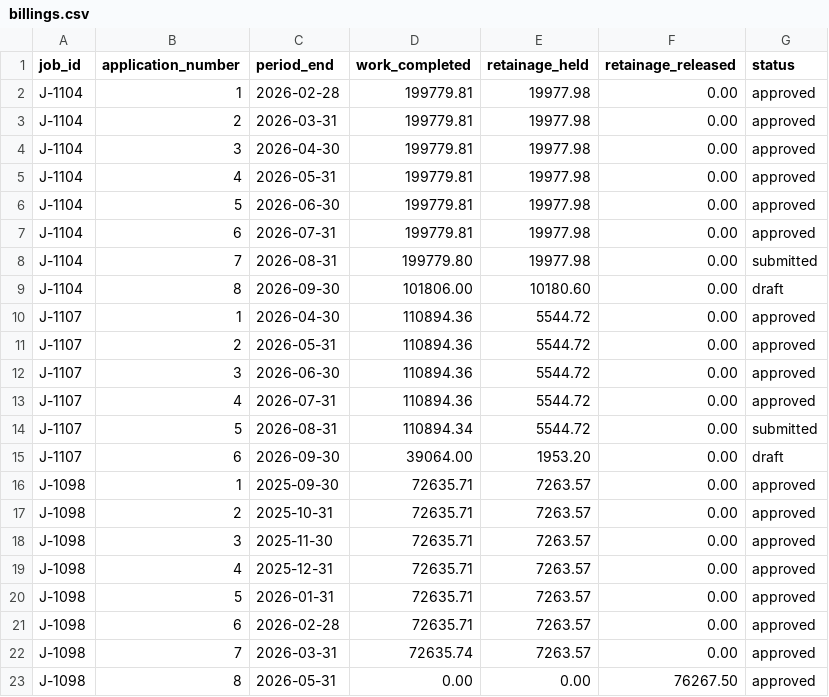
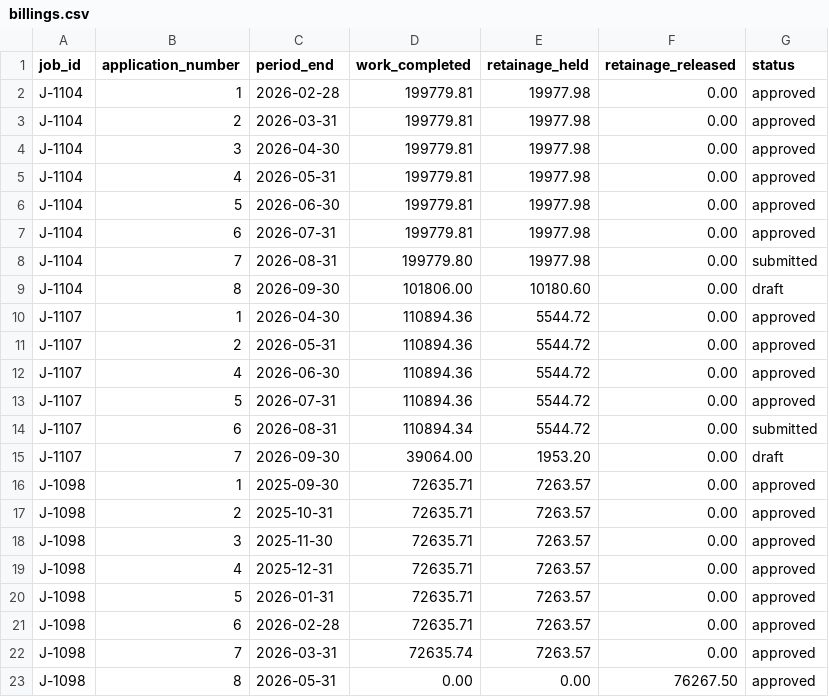
Before and after one commit to constructelligence-lab/construction-data-migration, a CSV file: samples/broken/billings.csv, drawn as a sheet.

```diff
--- a/samples/broken/billings.csv
+++ b/samples/broken/billings.csv
@@ -11,6 +11,6 @@ J-1107,1,2026-04-30,110894.36,5544.72,0.00,approved
 J-1107,2,2026-05-31,110894.36,5544.72,0.00,approved
-J-1107,3,2026-06-30,110894.36,5544.72,0.00,approved
-J-1107,4,2026-07-31,110894.36,5544.72,0.00,approved
-J-1107,5,2026-08-31,110894.34,5544.72,0.00,submitted
-J-1107,6,2026-09-30,39064.00,1953.20,0.00,draft
+J-1107,4,2026-06-30,110894.36,5544.72,0.00,approved
+J-1107,5,2026-07-31,110894.36,5544.72,0.00,approved
+J-1107,6,2026-08-31,110894.34,5544.72,0.00,submitted
+J-1107,7,2026-09-30,39064.00,1953.20,0.00,draft
 J-1098,1,2025-09-30,72635.71,7263.57,0.00,approved
```
Also changed, not shown: samples/broken/cost_transactions.csv, samples/broken/vendors.csv, 36 other files.
